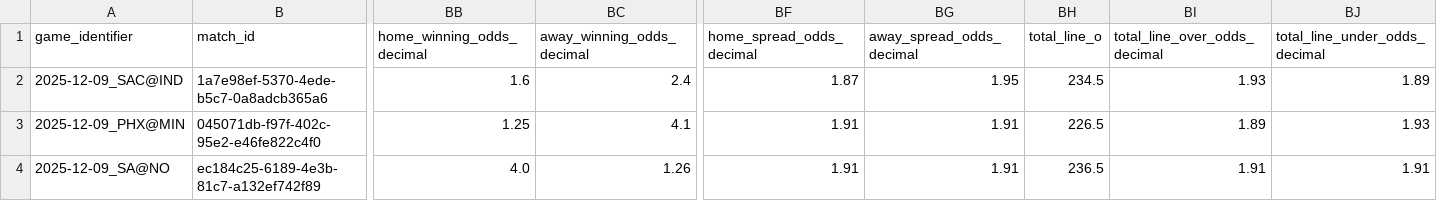
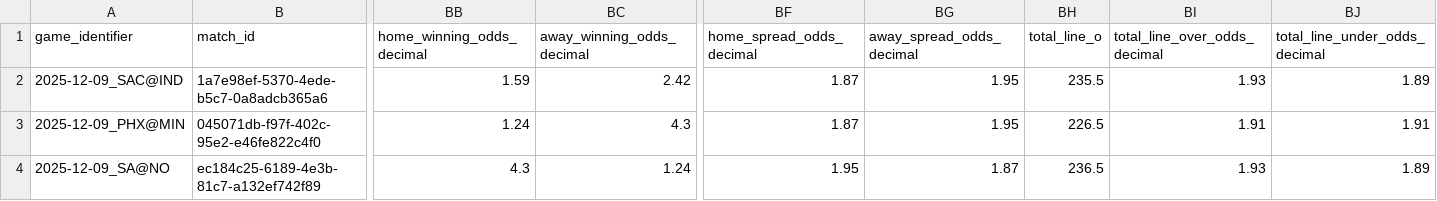
Before and after one commit to iampreetdave-max/basketball-NBA, a CSV file: Future.csv, drawn as a sheet; only a part is shown, gaps mark what is left out; the diff names each change by its address in the sheet, - before the commit and + after, or states it on an @@ line.

```diff
--- a/Future.csv
+++ b/Future.csv
-BB2 (home_winning_odds_decimal): 1.6
+BB2 (home_winning_odds_decimal): 1.59
-BC2 (away_winning_odds_decimal): 2.4
+BC2 (away_winning_odds_decimal): 2.42
-BH2 (total_line_o): 234.5
+BH2 (total_line_o): 235.5
-BB3 (home_winning_odds_decimal): 1.25
+BB3 (home_winning_odds_decimal): 1.24
-BC3 (away_winning_odds_decimal): 4.1
+BC3 (away_winning_odds_decimal): 4.3
-BF3 (home_spread_odds_decimal): 1.91
+BF3 (home_spread_odds_decimal): 1.87
-BG3 (away_spread_odds_decimal): 1.91
+BG3 (away_spread_odds_decimal): 1.95
-BI3 (total_line_over_odds_decimal): 1.89
+BI3 (total_line_over_odds_decimal): 1.91
-BJ3 (total_line_under_odds_decimal): 1.93
+BJ3 (total_line_under_odds_decimal): 1.91
-BB4 (home_winning_odds_decimal): 4.0
+BB4 (home_winning_odds_decimal): 4.3
-BC4 (away_winning_odds_decimal): 1.26
+BC4 (away_winning_odds_decimal): 1.24
-BF4 (home_spread_odds_decimal): 1.91
+BF4 (home_spread_odds_decimal): 1.95
-BG4 (away_spread_odds_decimal): 1.91
+BG4 (away_spread_odds_decimal): 1.87
-BI4 (total_line_over_odds_decimal): 1.91
+BI4 (total_line_over_odds_decimal): 1.93
-BJ4 (total_line_under_odds_decimal): 1.91
+BJ4 (total_line_under_odds_decimal): 1.89
```
Also changed, not shown: NBA_PREDICTIONS_ML.csv, upcoming_nba_draftkings_odds.csv.
